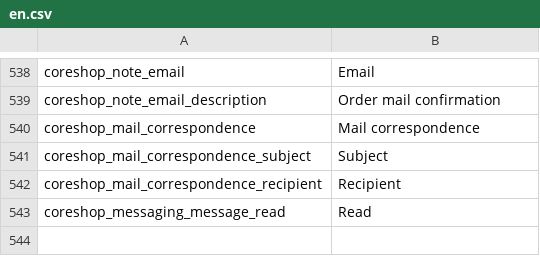
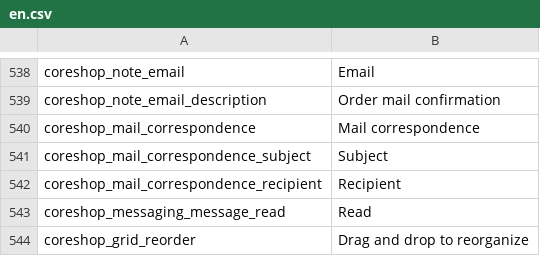
Before and after one commit to coreshop/CoreShop, a CSV file: static/texts/en.csv, drawn as a sheet; only a part is shown, gaps mark what is left out.

```diff
--- a/static/texts/en.csv
+++ b/static/texts/en.csv
@@ -543 +543,2 @@
 "coreshop_messaging_message_read","Read"
+"coreshop_grid_reorder","Drag and drop to reorganize"
```
Also changed, not shown: static/texts/de.csv, 5 other files.
